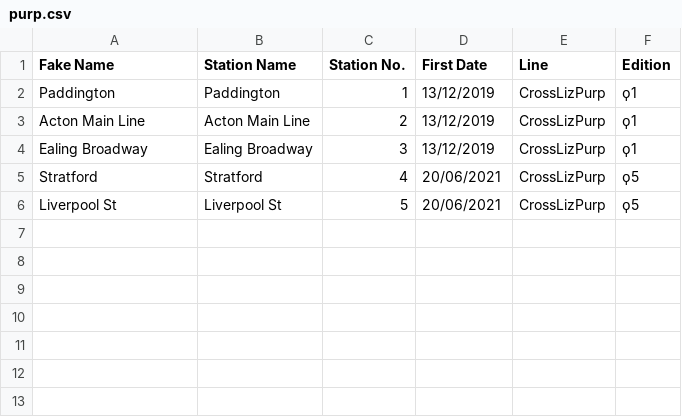
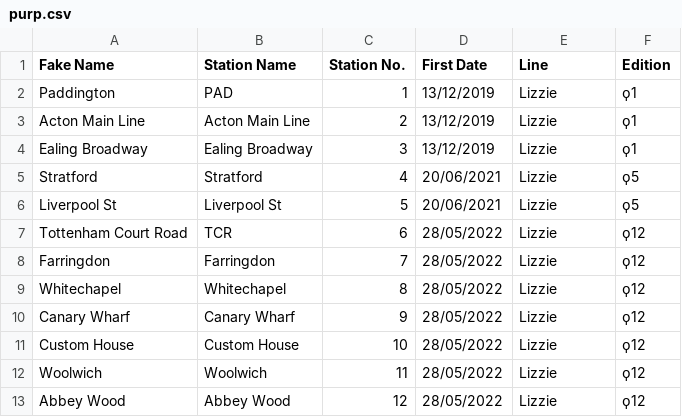
Before and after one commit to NuttyTrains/NuttyTrains.github.io, a CSV file: data/purp.csv, drawn as a sheet.

```diff
--- a/data/purp.csv
+++ b/data/purp.csv
@@ -1,6 +1,13 @@
 Fake Name,Station Name,Station No.,First Date,Line,Edition
-Paddington,Paddington,1,13/12/2019,CrossLizPurp,ϙ1
-Acton Main Line,Acton Main Line,2,13/12/2019,CrossLizPurp,ϙ1
-Ealing Broadway,Ealing Broadway,3,13/12/2019,CrossLizPurp,ϙ1
-Stratford,Stratford,4,20/06/2021,CrossLizPurp,ϙ5
-Liverpool St,Liverpool St,5,20/06/2021,CrossLizPurp,ϙ5
+Paddington,PAD,1,13/12/2019,Lizzie,ϙ1
+Acton Main Line,Acton Main Line,2,13/12/2019,Lizzie,ϙ1
+Ealing Broadway,Ealing Broadway,3,13/12/2019,Lizzie,ϙ1
+Stratford,Stratford,4,20/06/2021,Lizzie,ϙ5
+Liverpool St,Liverpool St,5,20/06/2021,Lizzie,ϙ5
+Tottenham Court Road,TCR,6,28/05/2022,Lizzie,ϙ12
+Farringdon,Farringdon,7,28/05/2022,Lizzie,ϙ12
+Whitechapel,Whitechapel,8,28/05/2022,Lizzie,ϙ12
+Canary Wharf,Canary Wharf,9,28/05/2022,Lizzie,ϙ12
+Custom House,Custom House,10,28/05/2022,Lizzie,ϙ12
+Woolwich,Woolwich,11,28/05/2022,Lizzie,ϙ12
+Abbey Wood,Abbey Wood,12,28/05/2022,Lizzie,ϙ12
```
Also changed, not shown: data/stations.csv, 6 other files.
